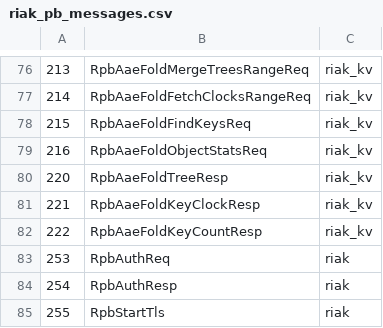
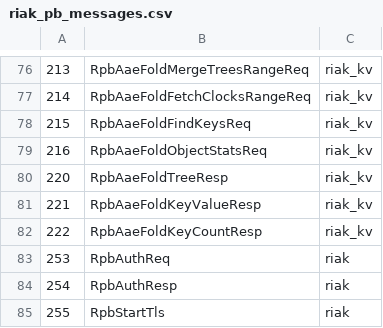
Before and after one commit to basho/riak_pb, a CSV file: src/riak_pb_messages.csv, drawn as a sheet; only a part is shown, gaps mark what is left out.

Commit message:
Update riak_pb_messages.csv

```diff
--- a/src/riak_pb_messages.csv
+++ b/src/riak_pb_messages.csv
@@ -80,3 +80,3 @@
 220,RpbAaeFoldTreeResp,riak_kv
-221,RpbAaeFoldKeyClockResp,riak_kv
+221,RpbAaeFoldKeyValueResp,riak_kv
 222,RpbAaeFoldKeyCountResp,riak_kv
```
